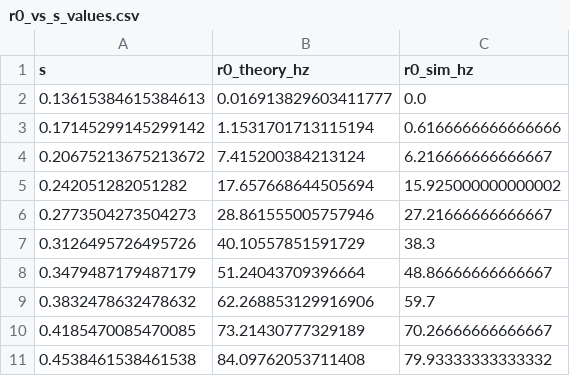
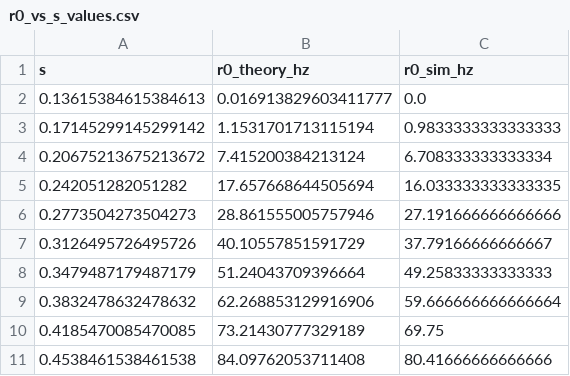
Before and after one commit to yuesha-yc/Conductance-Neurons, a CSV file: python_analysis/2025_11_12/r0_vs_s_values.csv, drawn as a sheet.

```diff
--- a/python_analysis/2025_11_12/r0_vs_s_values.csv
+++ b/python_analysis/2025_11_12/r0_vs_s_values.csv
@@ -2,10 +2,10 @@ s,r0_theory_hz,r0_sim_hz
 0.13615384615384613,0.016913829603411777,0.0
-0.17145299145299142,1.1531701713115194,0.6166666666666666
-0.20675213675213672,7.415200384213124,6.216666666666667
-0.242051282051282,17.657668644505694,15.925000000000002
-0.2773504273504273,28.861555005757946,27.21666666666667
-0.3126495726495726,40.10557851591729,38.3
-0.3479487179487179,51.24043709396664,48.86666666666667
-0.3832478632478632,62.268853129916906,59.7
-0.4185470085470085,73.21430777329189,70.26666666666667
-0.4538461538461538,84.09762053711408,79.93333333333332
+0.17145299145299142,1.1531701713115194,0.9833333333333333
+0.20675213675213672,7.415200384213124,6.708333333333334
+0.242051282051282,17.657668644505694,16.033333333333335
+0.2773504273504273,28.861555005757946,27.191666666666666
+0.3126495726495726,40.10557851591729,37.79166666666667
+0.3479487179487179,51.24043709396664,49.25833333333333
+0.3832478632478632,62.268853129916906,59.666666666666664
+0.4185470085470085,73.21430777329189,69.75
+0.4538461538461538,84.09762053711408,80.41666666666666
```
Also changed, not shown: python_analysis/2025_11_12/magnitude_three_exemplars_points.csv, 1 other file.
